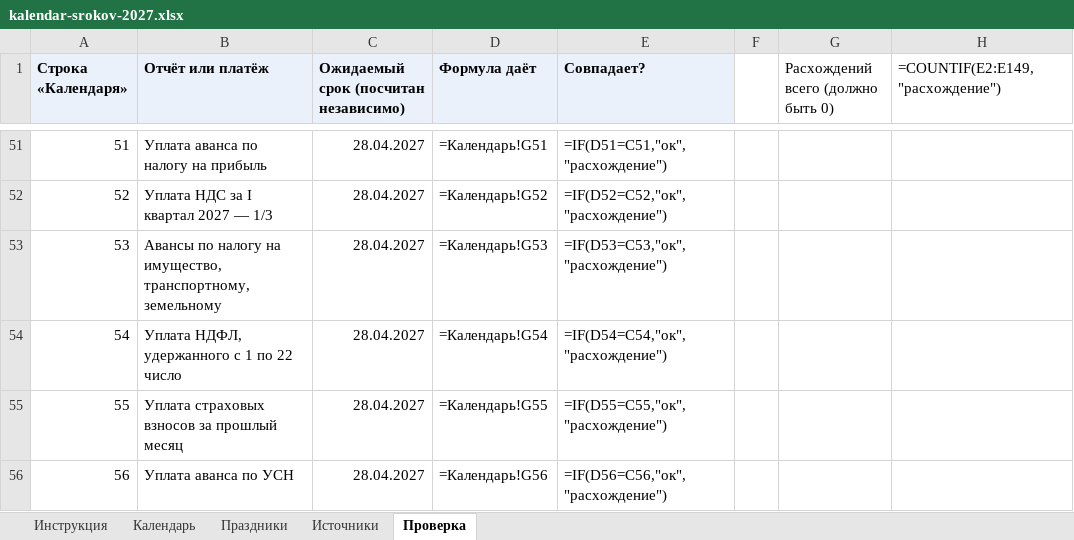
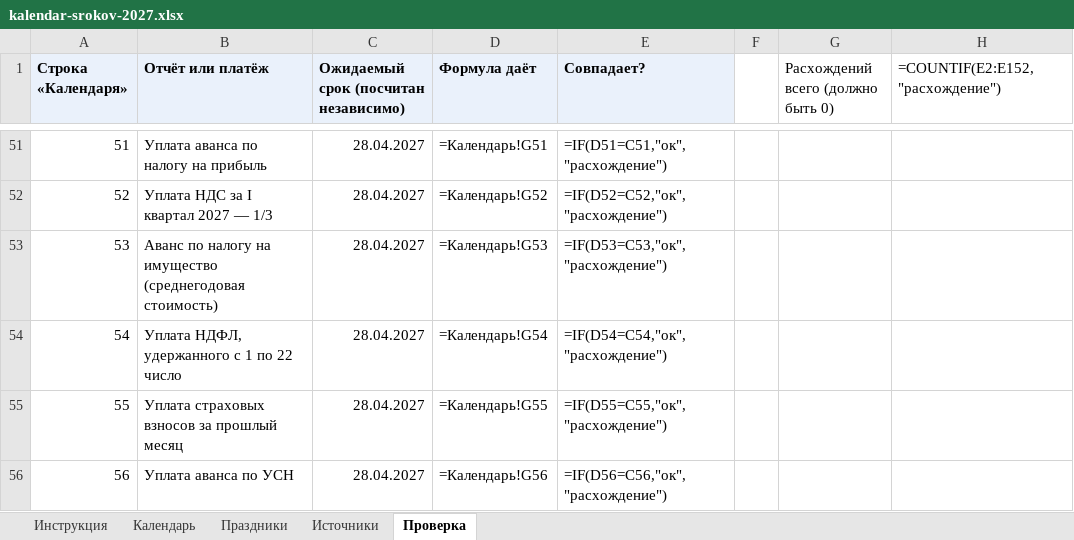
Before and after one commit to Dany-tut/Edu-study, an Excel workbook: public/courses/accounting/kalendar-srokov-2027.xlsx, sheet Проверка, drawn as a sheet; only a part is shown, gaps mark what is left out; values as stored, in another font and other column widths than the file's, no borders; formulas without a stored value are shown as written; the diff covers the shown part only; the diff names each change by its address in the sheet, - before the commit and + after, or states it on an @@ line.

```diff
--- a/public/courses/accounting/kalendar-srokov-2027.xlsx (sheet Проверка)
+++ b/public/courses/accounting/kalendar-srokov-2027.xlsx (sheet Проверка)
-H1: =COUNTIF(E2:E149,"расхождение")
+H1: =COUNTIF(E2:E152,"расхождение")
-B53 (Отчёт или платёж): Авансы по налогу на имущество, транспортному, земельному
+B53 (Отчёт или платёж): Аванс по налогу на имущество (среднегодовая стоимость)
```
Also changed, not shown: 3 added rows and 127 edited cells elsewhere in this sheet, sheet Календарь, sheet Источники, 3 other files.
